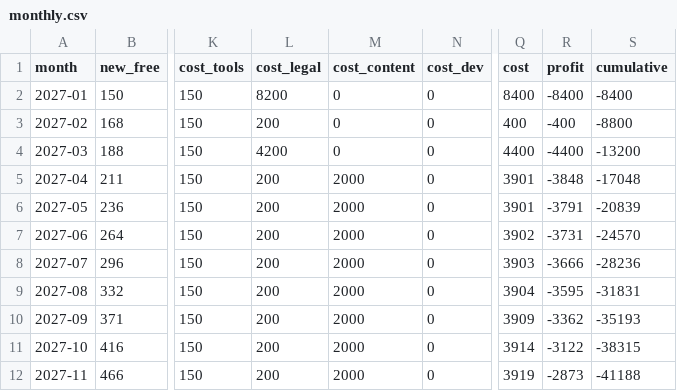
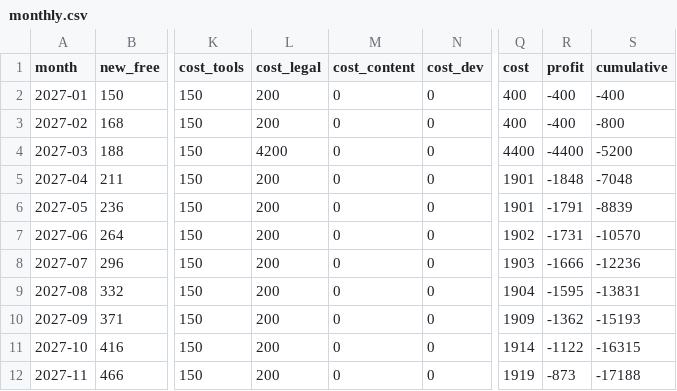
Before and after one commit to shibl/learnArabic, a CSV file: finance/monthly.csv, drawn as a sheet; only a part is shown, gaps mark what is left out; the diff covers the shown part only; the diff names each change by its address in the sheet, - before the commit and + after, or states it on an @@ line.

```diff
--- a/finance/monthly.csv
+++ b/finance/monthly.csv
-L2 (cost_legal): 8200
+L2 (cost_legal): 200
-Q2 (cost): 8400
+Q2 (cost): 400
-R2 (profit): -8400
+R2 (profit): -400
-S2 (cumulative): -8400
+S2 (cumulative): -400
-S3 (cumulative): -8800
+S3 (cumulative): -800
-S4 (cumulative): -13200
+S4 (cumulative): -5200
-M5:M12 (cost_content): 2000
+M5:M12 (cost_content): 0
-Q5:Q6 (cost): 3901
+Q5:Q6 (cost): 1901
-R5 (profit): -3848
+R5 (profit): -1848
-S5 (cumulative): -17048
+S5 (cumulative): -7048
-R6 (profit): -3791
+R6 (profit): -1791
-S6 (cumulative): -20839
+S6 (cumulative): -8839
-Q7 (cost): 3902
+Q7 (cost): 1902
-R7 (profit): -3731
+R7 (profit): -1731
-S7 (cumulative): -24570
+S7 (cumulative): -10570
-Q8 (cost): 3903
+Q8 (cost): 1903
-R8 (profit): -3666
+R8 (profit): -1666
-S8 (cumulative): -28236
+S8 (cumulative): -12236
-Q9 (cost): 3904
+Q9 (cost): 1904
-R9 (profit): -3595
+R9 (profit): -1595
-S9 (cumulative): -31831
+S9 (cumulative): -13831
-Q10 (cost): 3909
+Q10 (cost): 1909
-R10 (profit): -3362
+R10 (profit): -1362
-S10 (cumulative): -35193
+S10 (cumulative): -15193
-Q11 (cost): 3914
+Q11 (cost): 1914
-R11 (profit): -3122
+R11 (profit): -1122
-S11 (cumulative): -38315
+S11 (cumulative): -16315
-Q12 (cost): 3919
+Q12 (cost): 1919
-R12 (profit): -2873
+R12 (profit): -873
-S12 (cumulative): -41188
+S12 (cumulative): -17188
```
Also changed, not shown: 148 edited cells elsewhere in this file, 4 other files.
